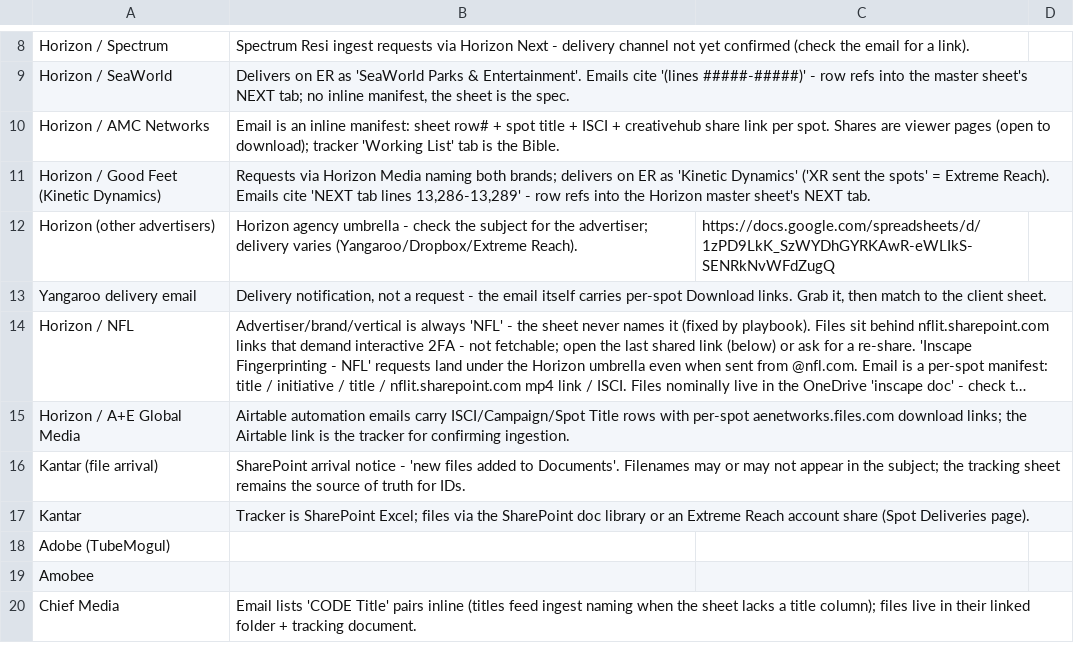
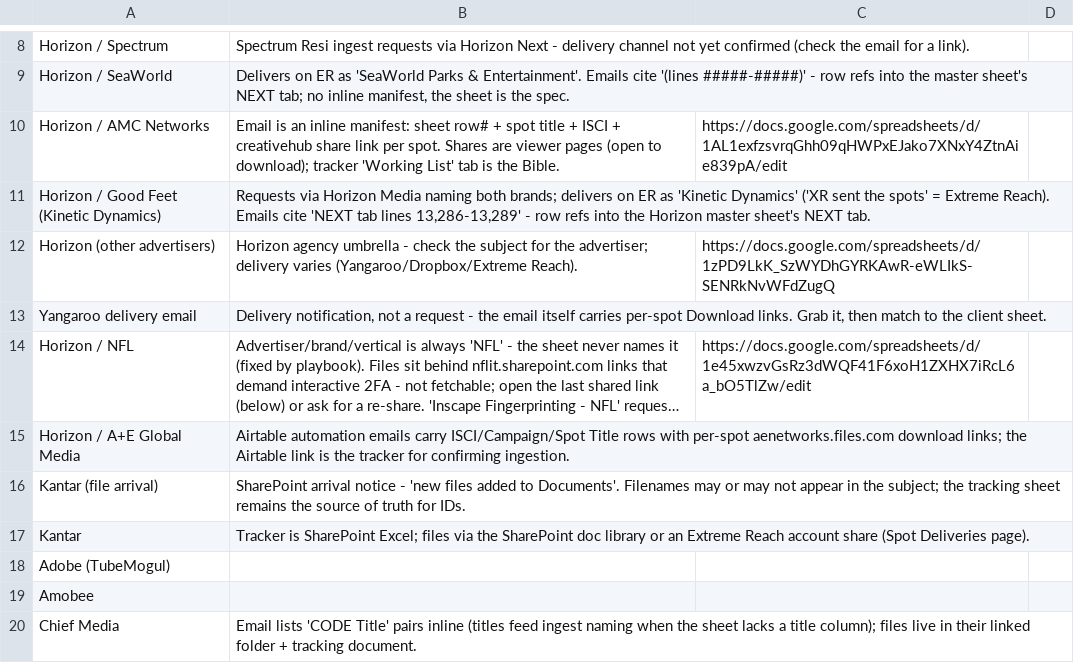
Before and after one commit to TBlairInscapeCS/IngestTools, a TSV file: customer-reference.tsv, drawn as a sheet; only a part is shown, gaps mark what is left out; long unchanged cells end in …; the diff names each change by its address in the sheet, - before the commit and + after, or states it on an @@ line.

```diff
--- a/customer-reference.tsv
+++ b/customer-reference.tsv
-C10: (empty)
+C10: https://docs.google.com/spreadsheets/d/1AL1exfzsvrqGhh09qHWPxEJako7XNxY4ZtnAie839pA/edit
-C14: (empty)
+C14: https://docs.google.com/spreadsheets/d/1e45xwzvGsRz3dWQF41F6xoH1ZXHX7iRcL6a_bO5TlZw/edit
```
Also changed, not shown: 13 other files.
